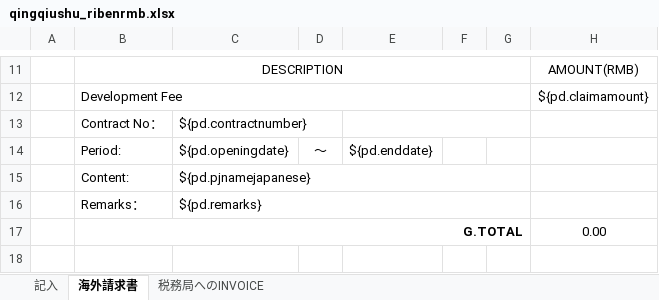
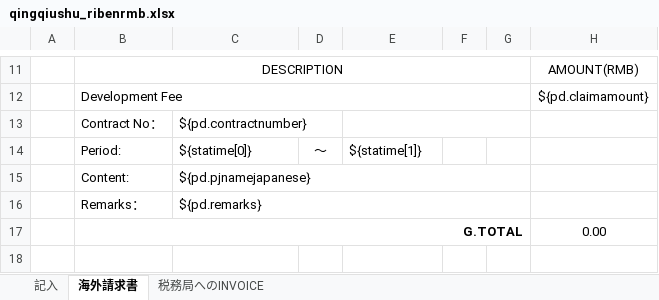
Before and after one commit to zhangtianciAnt/newparkcloud, an Excel workbook: controller/src/main/resources/jxls_templates/qingqiushu_ribenrmb.xlsx, sheet 海外請求書, drawn as a sheet; only a part is shown, gaps mark what is left out; values as stored, in another font and other column widths than the file's, no borders; charts and pictures not drawn; the diff names each change by its address in the sheet, - before the commit and + after, or states it on an @@ line.

```diff
--- a/controller/src/main/resources/jxls_templates/qingqiushu_ribenrmb.xlsx (sheet 海外請求書)
+++ b/controller/src/main/resources/jxls_templates/qingqiushu_ribenrmb.xlsx (sheet 海外請求書)
-C14: ${pd.openingdate}
+C14: ${statime[0]}
-E14: ${pd.enddate}
+E14: ${statime[1]}
```
Also changed, not shown: sheet 記入, controller/src/main/resources/jxls_templates/qingqiushu_guonei.xlsx, controller/src/main/resources/jxls_templates/qingqiushu_ribenus.xlsx, 1 other file.
